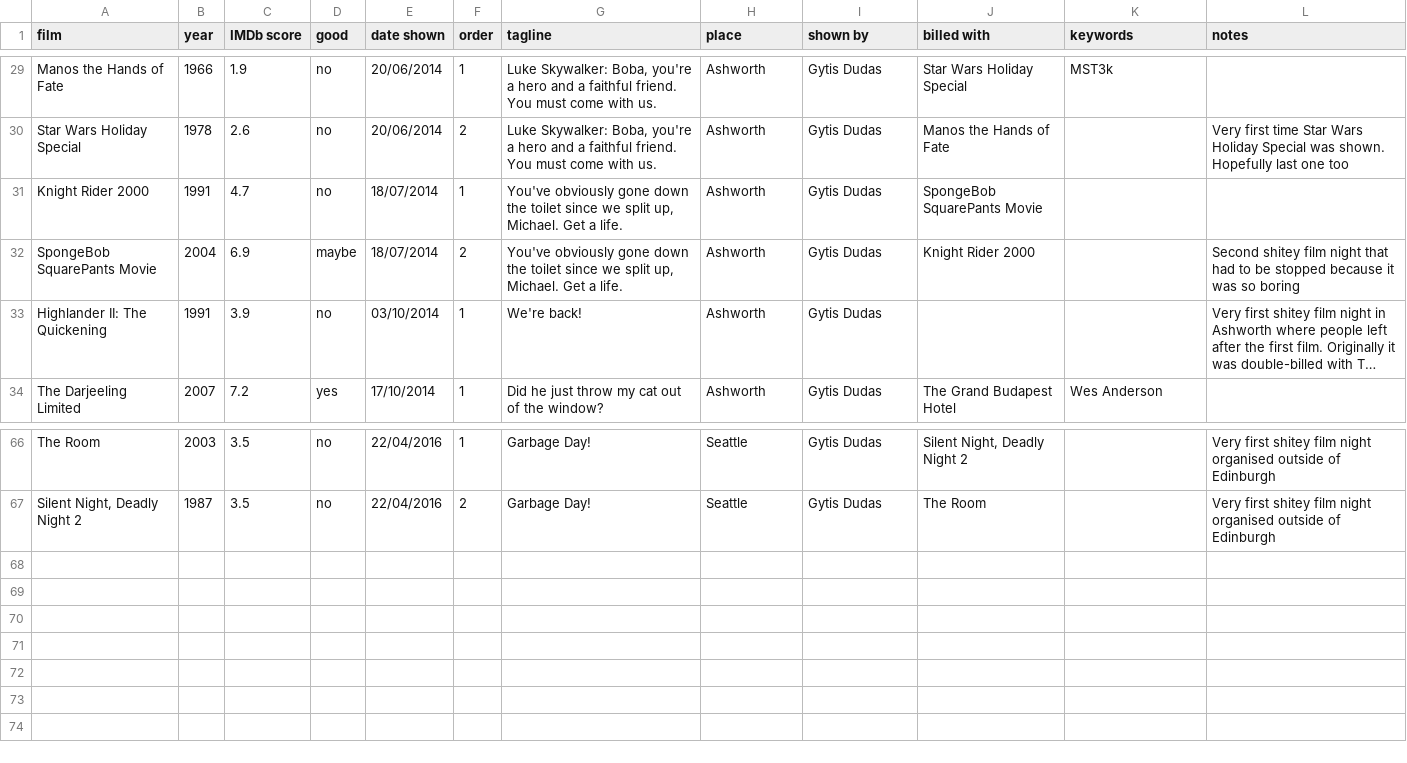
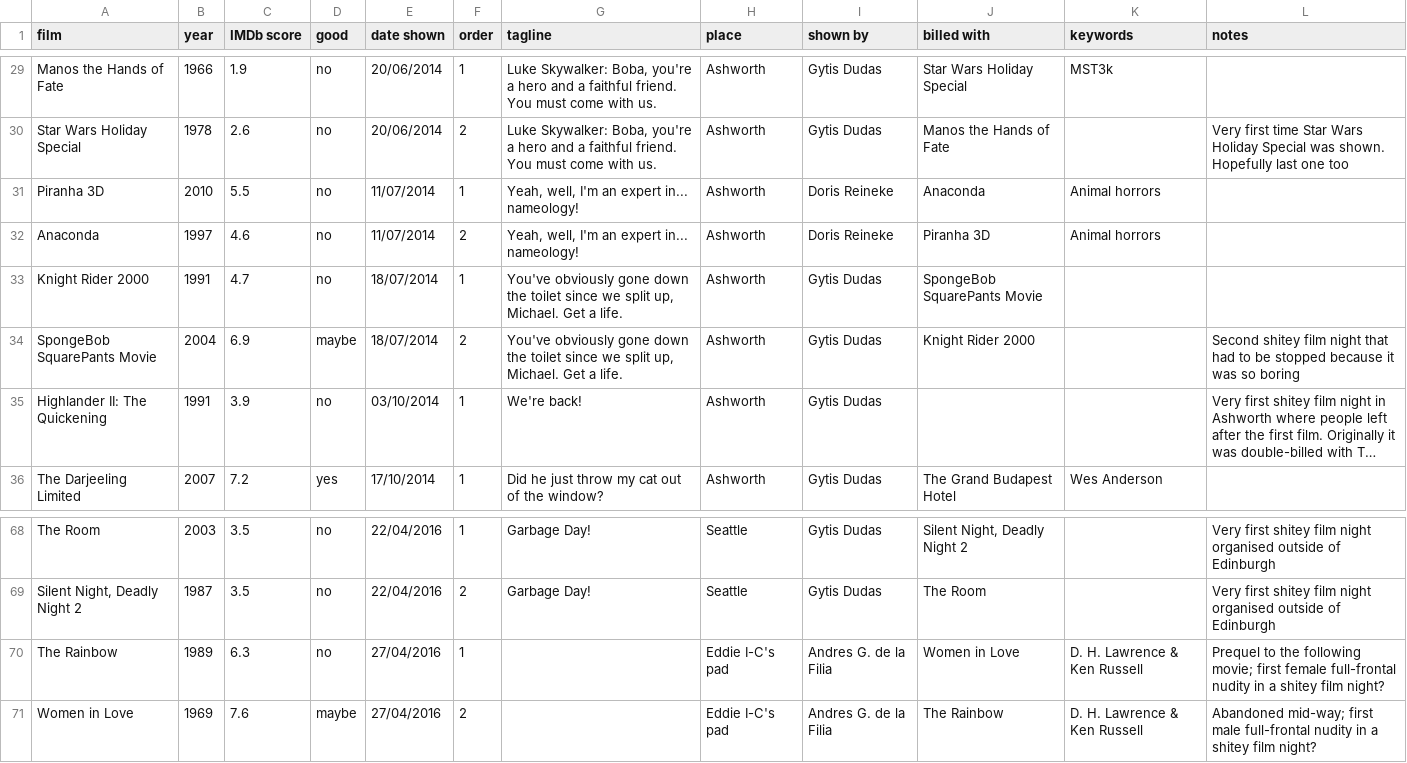
Before and after one commit to evogytis/ShMDb, a TSV file: The Room aka data/Shitey (pronounced shy-tee) film night catalogue - Sheet1.tsv, drawn as a sheet; only a part is shown, gaps mark what is left out; long unchanged cells end in ….

Commit message:
Update spreadsheet, add notebook cell.

```diff
--- a/The Room aka data/Shitey (pronounced shy-tee) film night catalogue - Sheet1.tsv
+++ b/The Room aka data/Shitey (pronounced shy-tee) film night catalogue - Sheet1.tsv
@@ -30,2 +30,4 @@ Manos the Hands of Fate	1966	1.9	no	20/06/2014	1	Luke Skywalker: Boba, you're a
 Star Wars Holiday Special	1978	2.6	no	20/06/2014	2	Luke Skywalker: Boba, you're a hero and a faithful friend. You must come with us.	Ashworth	Gytis Dudas	Manos the Hands of Fate		Very first time Star Wars Holiday Special was shown. Hopefully last one too
+Piranha 3D	2010	5.5	no	11/07/2014	1	Yeah, well, I'm an expert in... nameology!	Ashworth	Doris Reineke	Anaconda	Animal horrors	
+Anaconda	1997	4.6	no	11/07/2014	2	Yeah, well, I'm an expert in... nameology!	Ashworth	Doris Reineke	Piranha 3D	Animal horrors	
 Knight Rider 2000	1991	4.7	no	18/07/2014	1	You've obviously gone down the toilet since we split up, Michael. Get a life.	Ashworth	Gytis Dudas	SpongeBob SquarePants Movie		
@@ -67 +69,3 @@ The Room	2003	3.5	no	22/04/2016	1	Garbage Day!	Seattle	Gytis Dudas	Silent Night,
 Silent Night, Deadly Night 2	1987	3.5	no	22/04/2016	2	Garbage Day!	Seattle	Gytis Dudas	The Room		Very first shitey film night organised outside of Edinburgh
+The Rainbow	1989	6.3	no	27/04/2016	1		Eddie I-C's pad	Andres G. de la Filia	Women in Love	D. H. Lawrence & Ken Russell	Prequel to the following movie; first female full-frontal nudity in a shitey film night?
+Women in Love	1969	7.6	maybe	27/04/2016	2		Eddie I-C's pad	Andres G. de la Filia	The Rainbow	D. H. Lawrence & Ken Russell	Abandoned mid-way; first male full-frontal nudity in a shitey film night?
```
Also changed, not shown: 1 other file.
